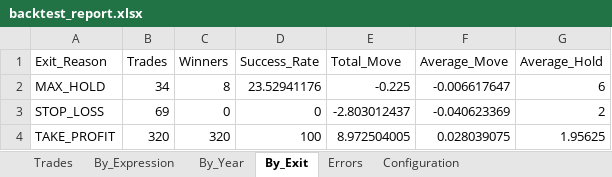
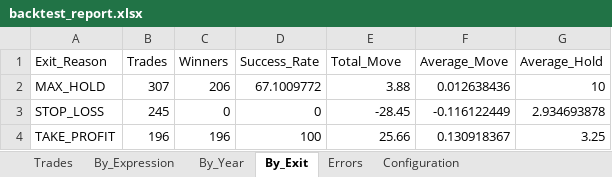
Before and after one commit to ashu01304/V2, an Excel workbook: backtest_report.xlsx, sheet By_Exit, drawn as a sheet; values as stored, in another font and other column widths than the file's, no borders; the diff names each change by its address in the sheet, - before the commit and + after, or states it on an @@ line.

```diff
--- a/backtest_report.xlsx (sheet By_Exit)
+++ b/backtest_report.xlsx (sheet By_Exit)
-B2 (Trades): 34
+B2 (Trades): 307
-C2 (Winners): 8
+C2 (Winners): 206
-D2 (Success_Rate): 23.52941176
+D2 (Success_Rate): 67.1009772
-E2 (Total_Move): -0.225
+E2 (Total_Move): 3.88
-F2 (Average_Move): -0.006617647
+F2 (Average_Move): 0.012638436
-G2 (Average_Hold): 6
+G2 (Average_Hold): 10
-B3 (Trades): 69
+B3 (Trades): 245
-E3 (Total_Move): -2.803012437
+E3 (Total_Move): -28.45
-F3 (Average_Move): -0.040623369
+F3 (Average_Move): -0.116122449
-G3 (Average_Hold): 2
+G3 (Average_Hold): 2.934693878
-B4 (Trades): 320
+B4 (Trades): 196
-C4 (Winners): 320
+C4 (Winners): 196
-E4 (Total_Move): 8.972504005
+E4 (Total_Move): 25.66
-F4 (Average_Move): 0.028039075
+F4 (Average_Move): 0.130918367
-G4 (Average_Hold): 1.95625
+G4 (Average_Hold): 3.25
```
Also changed, not shown: sheet Trades, sheet By_Expression, sheet By_Year, sheet Configuration, temp.xlsx, 10 other files.
